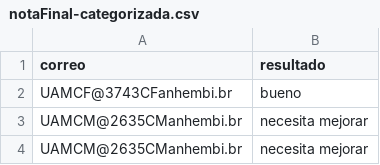
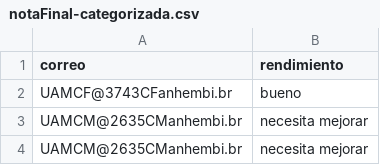
Before and after one commit to amm16/CoursesDataManagement, a CSV file: Tratamiento Rendimiento/notaFinal-categorizada.csv, drawn as a sheet; only a part is shown.

```diff
--- a/Tratamiento Rendimiento/notaFinal-categorizada.csv
+++ b/Tratamiento Rendimiento/notaFinal-categorizada.csv
@@ -1,2 +1,2 @@
-correo,resultado
+correo,rendimiento
 UAMCF@3743CFanhembi.br,bueno
```
Also changed, not shown: 3 other files.
